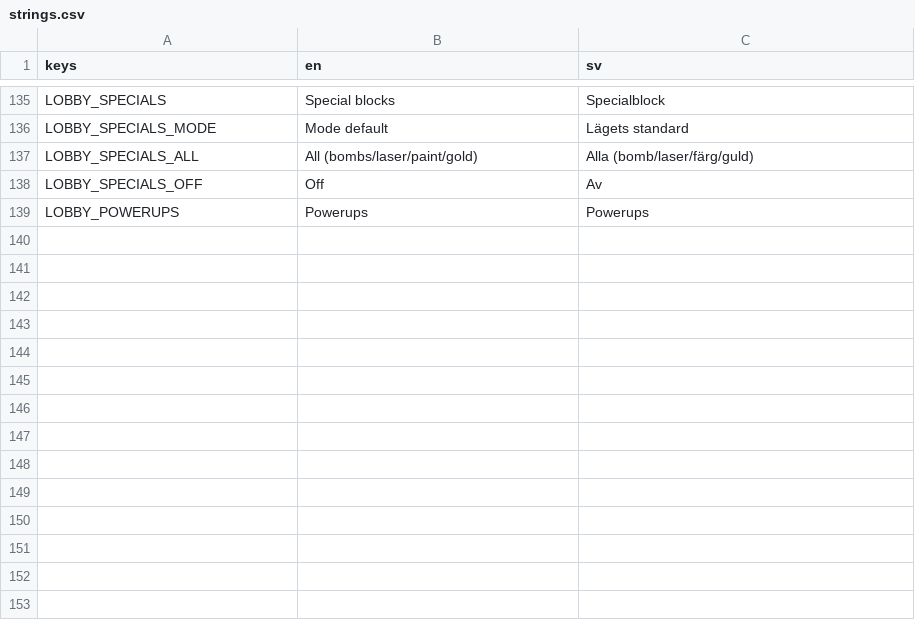
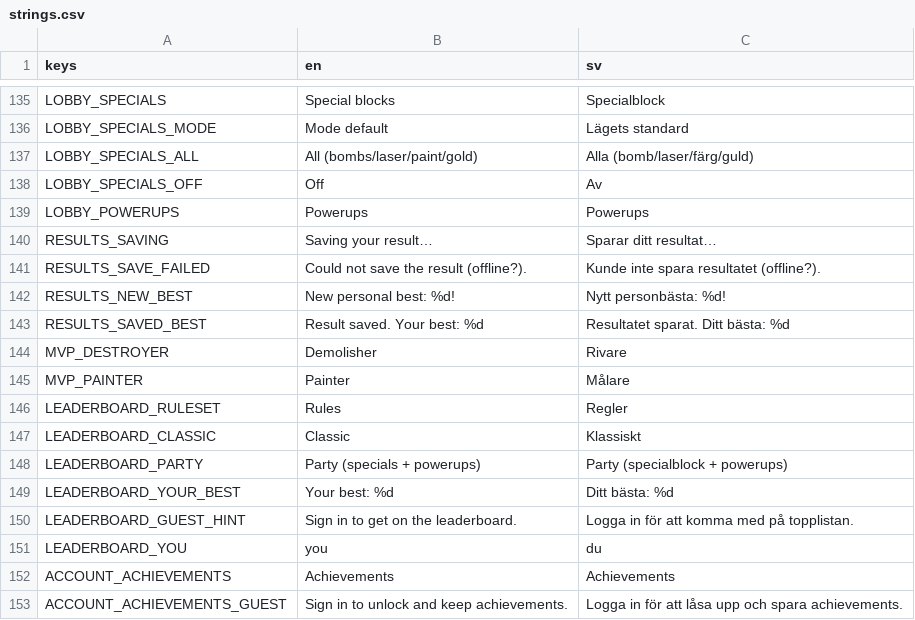
Before and after one commit to hjelmdev/block-pact, a CSV file: localization/strings.csv, drawn as a sheet; only a part is shown, gaps mark what is left out.

```diff
--- a/localization/strings.csv
+++ b/localization/strings.csv
@@ -139 +139,15 @@ LOBBY_SPECIALS_OFF,Off,Av
 LOBBY_POWERUPS,Powerups,Powerups
+RESULTS_SAVING,Saving your result…,Sparar ditt resultat…
+RESULTS_SAVE_FAILED,Could not save the result (offline?).,Kunde inte spara resultatet (offline?).
+RESULTS_NEW_BEST,New personal best: %d!,Nytt personbästa: %d!
+RESULTS_SAVED_BEST,Result saved. Your best: %d,Resultatet sparat. Ditt bästa: %d
+MVP_DESTROYER,Demolisher,Rivare
+MVP_PAINTER,Painter,Målare
+LEADERBOARD_RULESET,Rules,Regler
+LEADERBOARD_CLASSIC,Classic,Klassiskt
+LEADERBOARD_PARTY,Party (specials + powerups),Party (specialblock + powerups)
+LEADERBOARD_YOUR_BEST,Your best: %d,Ditt bästa: %d
+LEADERBOARD_GUEST_HINT,Sign in to get on the leaderboard.,Logga in för att komma med på topplistan.
+LEADERBOARD_YOU,you,du
+ACCOUNT_ACHIEVEMENTS,Achievements,Achievements
+ACCOUNT_ACHIEVEMENTS_GUEST,Sign in to unlock and keep achievements.,Logga in för att låsa upp och spara achievements.
```
Also changed, not shown: 12 other files.
